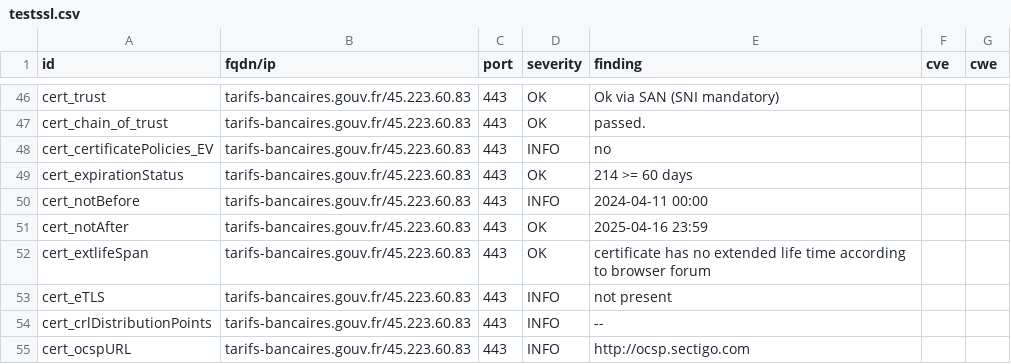
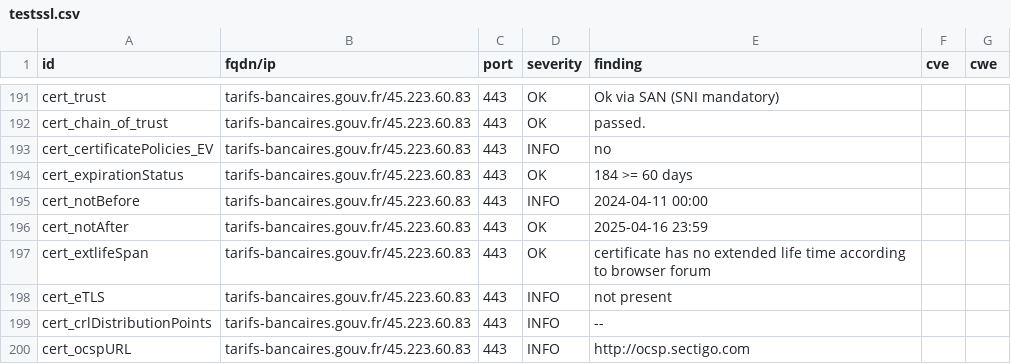
Before and after one commit to GKO-org/dashlordPrd10, a CSV file: results/aHR0cHM6Ly90YXJpZnMtYmFuY2FpcmVzLmdvdXYuZnI=/testssl.csv, drawn as a sheet; only a part is shown, gaps mark what is left out; the diff covers the shown part only.

```diff
--- a/results/aHR0cHM6Ly90YXJpZnMtYmFuY2FpcmVzLmdvdXYuZnI=/testssl.csv
+++ b/results/aHR0cHM6Ly90YXJpZnMtYmFuY2FpcmVzLmdvdXYuZnI=/testssl.csv
@@ -48,3 +193,3 @@
 "cert_certificatePolicies_EV","tarifs-bancaires.gouv.fr/45.223.60.83","443","INFO","no","",""
-"cert_expirationStatus","tarifs-bancaires.gouv.fr/45.223.60.83","443","OK","214 >= 60 days","",""
+"cert_expirationStatus","tarifs-bancaires.gouv.fr/45.223.60.83","443","OK","184 >= 60 days","",""
 "cert_notBefore","tarifs-bancaires.gouv.fr/45.223.60.83","443","INFO","2024-04-11 00:00","",""
```
Also changed, not shown: 1 added row, 1 removed row and 144 moved rows elsewhere in this file, 10 other files.
